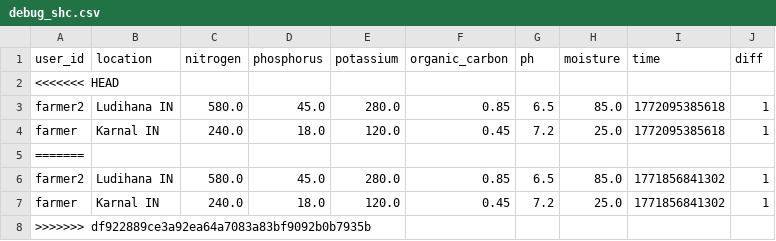
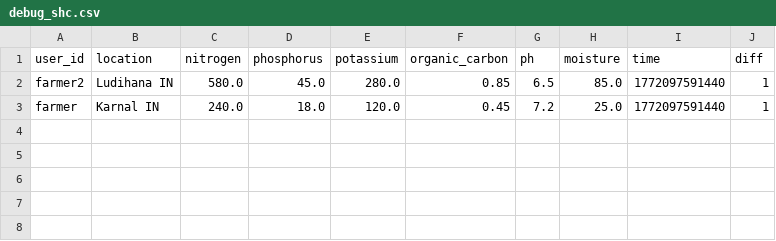
Before and after one commit to BlackCoffeeCode/SoilTwin---Powered-by-Pathway-Gemini-AI-OpenAI-Real-time-Streaming, a CSV file: data/debug_shc.csv, drawn as a sheet.

```diff
--- a/data/debug_shc.csv
+++ b/data/debug_shc.csv
@@ -1,8 +1,3 @@
 "user_id","location","nitrogen","phosphorus","potassium","organic_carbon","ph","moisture","time","diff"
-<<<<<<< HEAD
-"farmer2","Ludihana IN","580.0","45.0","280.0","0.85","6.5","85.0","1772095385618","1"
-"farmer","Karnal IN","240.0","18.0","120.0","0.45","7.2","25.0","1772095385618","1"
-=======
-"farmer2","Ludihana IN","580.0","45.0","280.0","0.85","6.5","85.0","1771856841302","1"
-"farmer","Karnal IN","240.0","18.0","120.0","0.45","7.2","25.0","1771856841302","1"
->>>>>>> df922889ce3a92ea64a7083a83bf9092b0b7935b
+"farmer2","Ludihana IN","580.0","45.0","280.0","0.85","6.5","85.0","1772097591440","1"
+"farmer","Karnal IN","240.0","18.0","120.0","0.45","7.2","25.0","1772097591440","1"
```
Also changed, not shown: data/current_state.csv, data/recent_events.csv, 5 other files.
